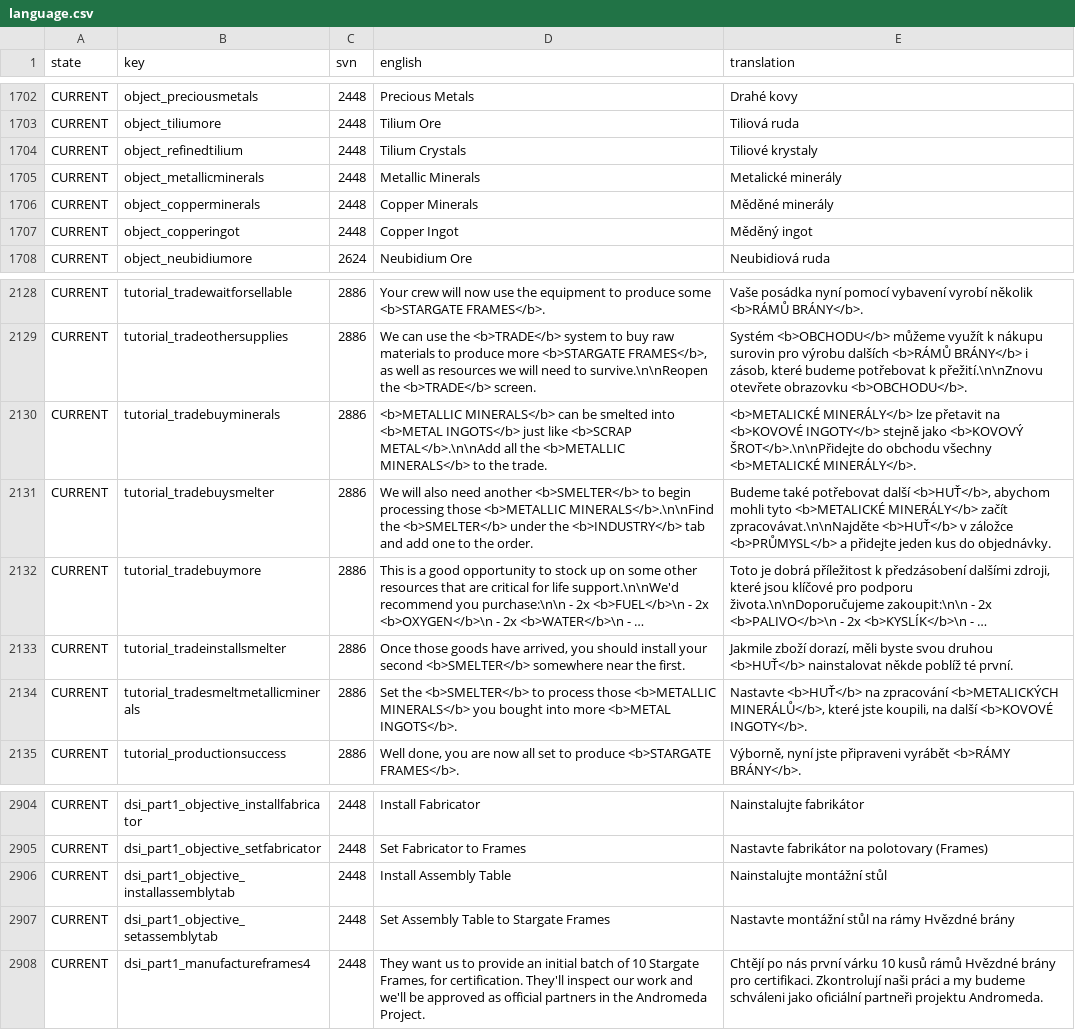
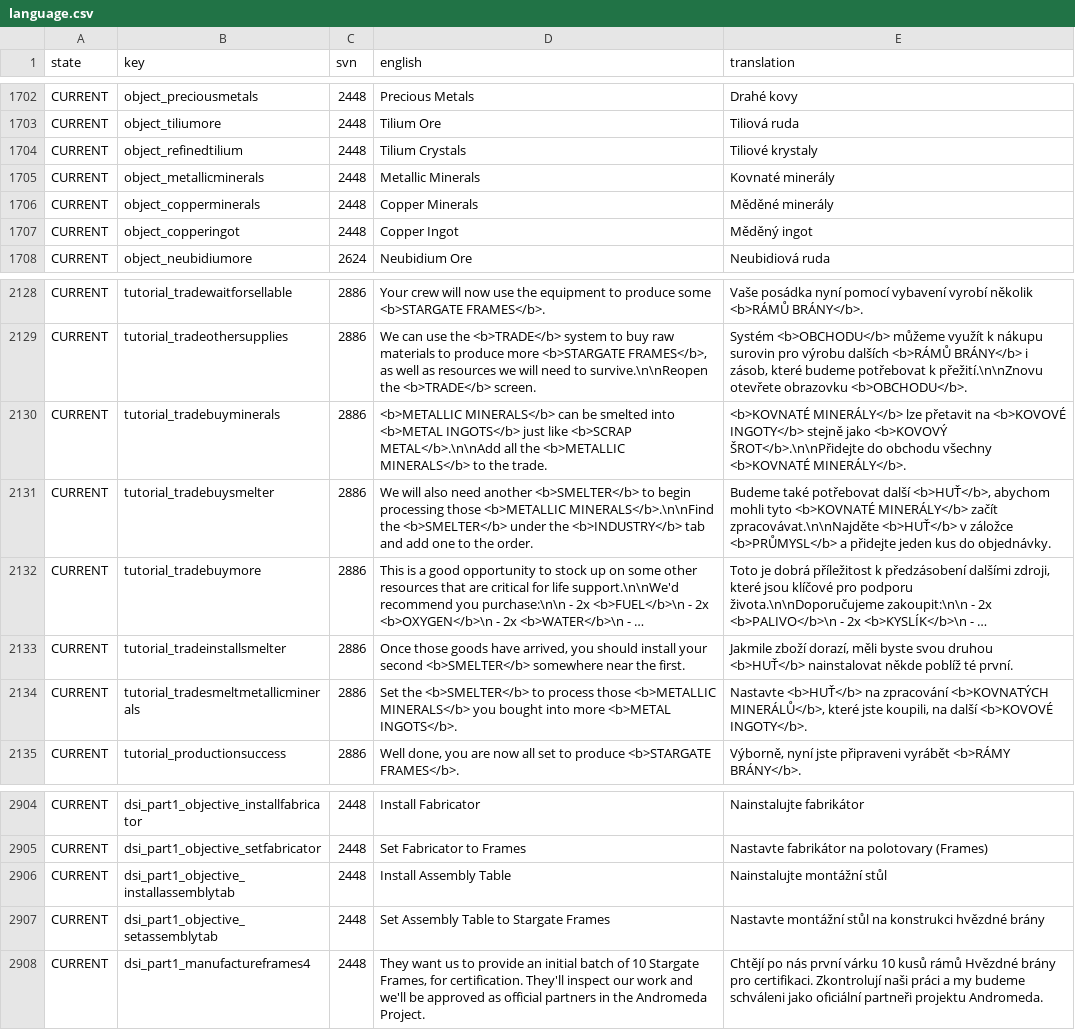
Before and after one commit to Totengeist/LastStarshipTranslations, a CSV file: latest/data/language/czech/language.csv, drawn as a sheet; only a part is shown, gaps mark what is left out; long unchanged cells end in …; the diff names each change by its address in the sheet, - before the commit and + after, or states it on an @@ line.

Commit message:
Update Czech translation

```diff
--- a/latest/data/language/czech/language.csv
+++ b/latest/data/language/czech/language.csv
-E1705 (translation): Metalické minerály
+E1705 (translation): Kovnaté minerály
-E2130 (translation): <b>METALICKÉ MINERÁLY</b> lze přetavit na <b>KOVOVÉ INGOTY</b> stejně jako <b>KOVOVÝ ŠROT</b>.\n\nPřidejte do obchodu všechny <b>METALICKÉ MINERÁLY</b>.
+E2130 (translation): <b>KOVNATÉ MINERÁLY</b> lze přetavit na <b>KOVOVÉ INGOTY</b> stejně jako <b>KOVOVÝ ŠROT</b>.\n\nPřidejte do obchodu všechny <b>KOVNATÉ MINERÁLY</b>.
-E2131 (translation): …mohli tyto <b>METALICKÉ MINERÁLY</b> začít…
+E2131 (translation): …mohli tyto <b>KOVNATÉ MINERÁLY</b> začít…
-E2134 (translation): …na zpracování <b>METALICKÝCH MINERÁLŮ</b>, které…
+E2134 (translation): …na zpracování <b>KOVNATÝCH MINERÁLŮ</b>, které…
-E2907 (translation): …stůl na rámy Hvězdné brány
+E2907 (translation): …stůl na konstrukci hvězdné brány
```
